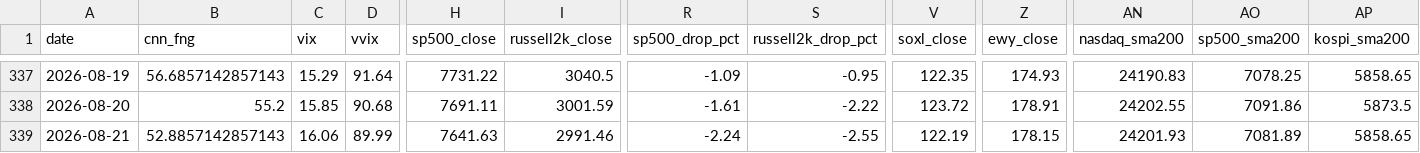
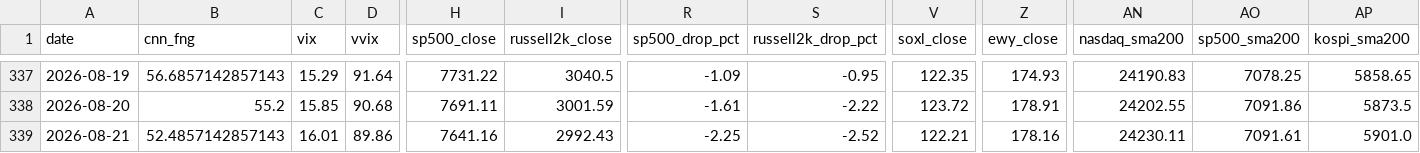
Before and after one commit to komubal-del/pitinvest-bot, a CSV file: pitinvest_history.csv, drawn as a sheet; only a part is shown, gaps mark what is left out; the diff names each change by its address in the sheet, - before the commit and + after, or states it on an @@ line.

```diff
--- a/pitinvest_history.csv
+++ b/pitinvest_history.csv
-B339 (cnn_fng): 52.8857142857143
+B339 (cnn_fng): 52.4857142857143
-C339 (vix): 16.06
+C339 (vix): 16.01
-D339 (vvix): 89.99
+D339 (vvix): 89.86
-H339 (sp500_close): 7641.63
+H339 (sp500_close): 7641.16
-I339 (russell2k_close): 2991.46
+I339 (russell2k_close): 2992.43
-R339 (sp500_drop_pct): -2.24
+R339 (sp500_drop_pct): -2.25
-S339 (russell2k_drop_pct): -2.55
+S339 (russell2k_drop_pct): -2.52
-V339 (soxl_close): 122.19
+V339 (soxl_close): 122.21
-Z339 (ewy_close): 178.15
+Z339 (ewy_close): 178.16
-AN339 (nasdaq_sma200): 24201.93
+AN339 (nasdaq_sma200): 24230.11
-AO339 (sp500_sma200): 7081.89
+AO339 (sp500_sma200): 7091.61
-AP339 (kospi_sma200): 5858.65
+AP339 (kospi_sma200): 5901.0
```
Also changed, not shown: 2 other files.
